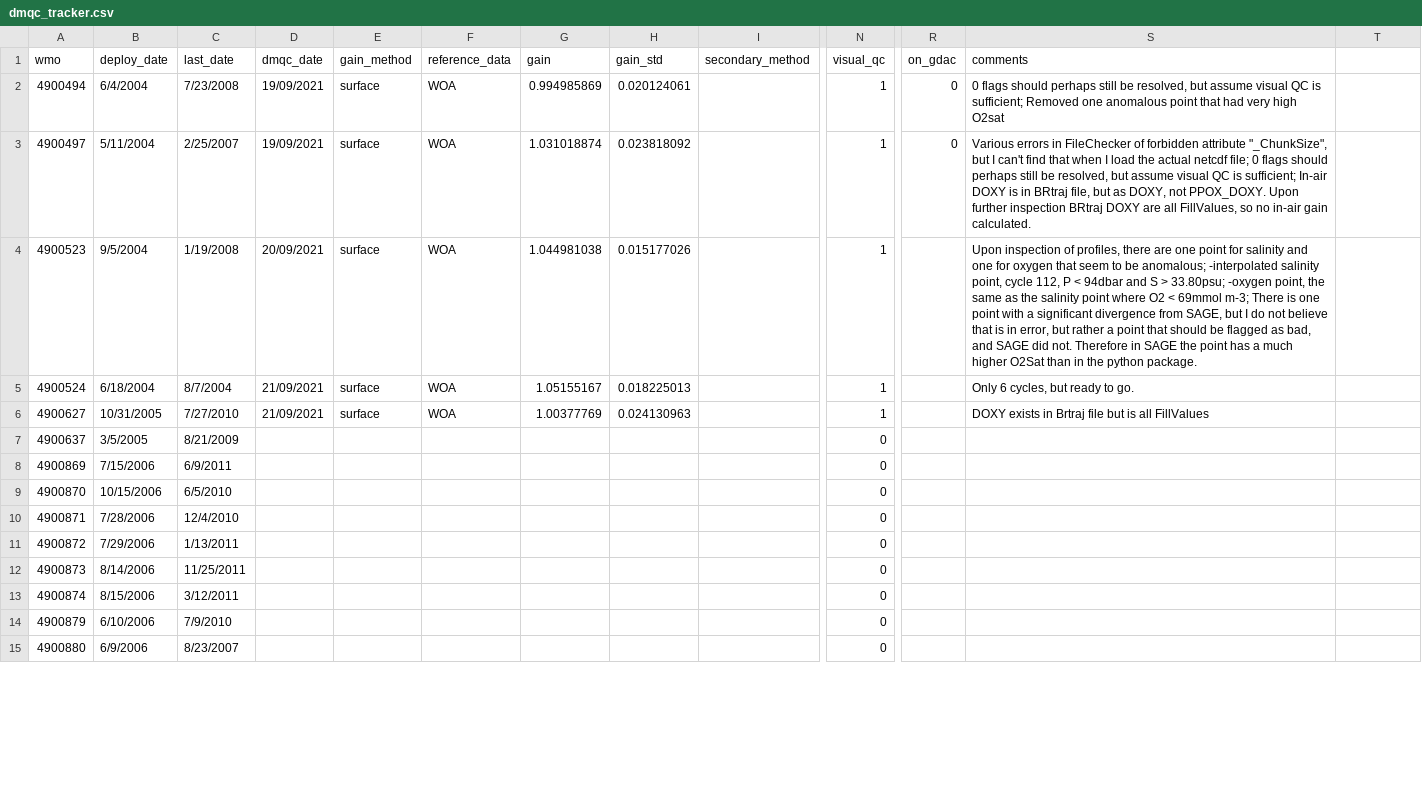
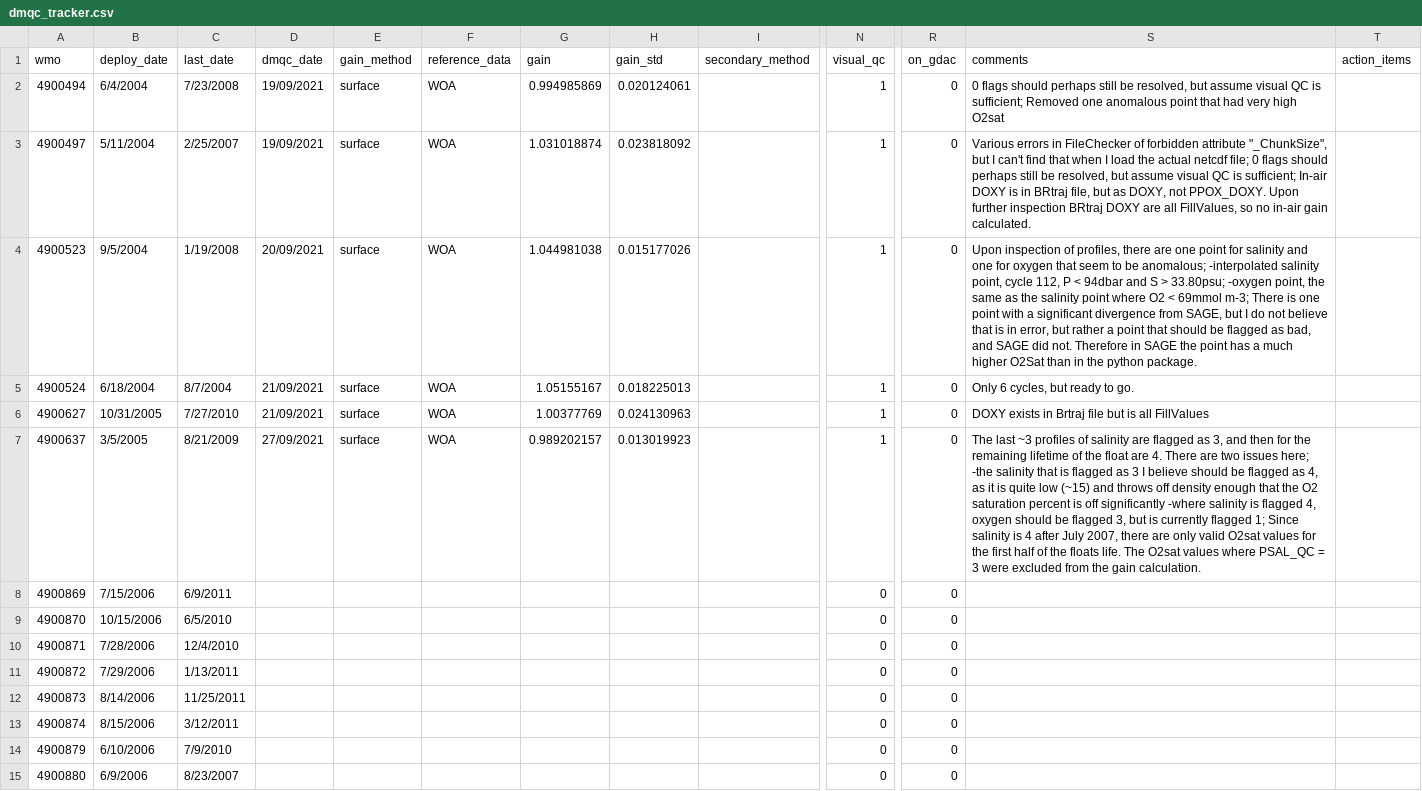
Before and after one commit to ArgoCanada/meds-dmqc, a CSV file: dmqc_tracker.csv, drawn as a sheet; only a part is shown, gaps mark what is left out; the diff covers the shown part only; the diff names each change by its address in the sheet, - before the commit and + after, or states it on an @@ line.

Commit message:
float 4900869

```diff
--- a/dmqc_tracker.csv
+++ b/dmqc_tracker.csv
-T1: (empty)
+T1: action_items
-R4:R15 (on_gdac): (empty)
+R4:R15 (on_gdac): 0
-D7 (dmqc_date): (empty)
+D7 (dmqc_date): 27/09/2021
-E7 (gain_method): (empty)
+E7 (gain_method): surface
-F7 (reference_data): (empty)
+F7 (reference_data): WOA
-G7 (gain): (empty)
+G7 (gain): 0.989202157
-H7 (gain_std): (empty)
+H7 (gain_std): 0.013019923
-N7 (visual_qc): 0
+N7 (visual_qc): 1
-S7 (comments): (empty)
+S7 (comments): The last ~3 profiles of salinity are flagged as 3, and then for the remaining lifetime of the float are 4. There are two issues here; -the salinity that is flagged as 3 I believe should be flagged as 4, as it is quite low (~15) and throws off density enough that the O2 saturation percent is off significantly -where salinity is flagged 4, oxygen should be flagged 3, but is currently flagged 1; Since salinity is 4 after July 2007, there are only valid O2sat values for the first half of the floats life. The O2sat values where PSAL_QC = 3 were excluded from the gain calculation.
```
Also changed, not shown: 11 edited cells elsewhere in this file, 5 other files.
